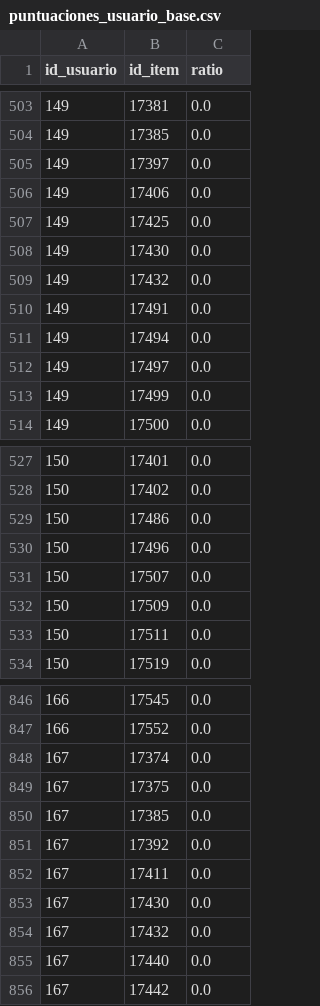
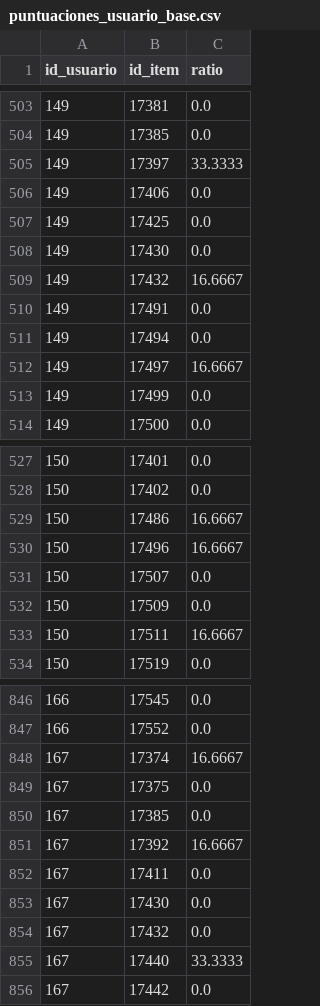
Before and after one commit to adrianachustvendrell/recommendation-systems, a CSV file: data/puntuaciones_usuario_base.csv, drawn as a sheet; only a part is shown, gaps mark what is left out; the diff covers the shown part only.

```diff
--- a/data/puntuaciones_usuario_base.csv
+++ b/data/puntuaciones_usuario_base.csv
@@ -504,3 +504,3 @@ id_usuario,id_item,ratio
 149,17385,0.0
-149,17397,0.0
+149,17397,33.3333
 149,17406,0.0
@@ -508,6 +508,6 @@ id_usuario,id_item,ratio
 149,17430,0.0
-149,17432,0.0
+149,17432,16.6667
 149,17491,0.0
 149,17494,0.0
-149,17497,0.0
+149,17497,16.6667
 149,17499,0.0
@@ -528,7 +528,7 @@ id_usuario,id_item,ratio
 150,17402,0.0
-150,17486,0.0
-150,17496,0.0
+150,17486,16.6667
+150,17496,16.6667
 150,17507,0.0
 150,17509,0.0
-150,17511,0.0
+150,17511,16.6667
 150,17519,0.0
@@ -847,6 +847,6 @@ id_usuario,id_item,ratio
 166,17552,0.0
-167,17374,0.0
+167,17374,16.6667
 167,17375,0.0
 167,17385,0.0
-167,17392,0.0
+167,17392,16.6667
 167,17411,0.0
@@ -854,3 +854,3 @@ id_usuario,id_item,ratio
 167,17432,0.0
-167,17440,0.0
+167,17440,33.3333
 167,17442,0.0
```
Also changed, not shown: 25 edited cells elsewhere in this file, data/items.csv, 5 other files.
